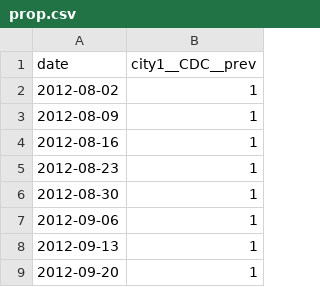
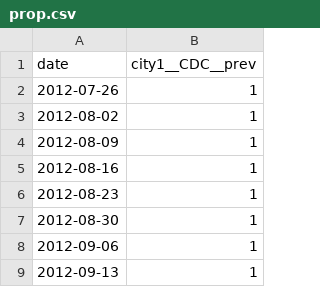
Before and after one commit to QCaudron/iterated-inference-pipeline, a CSV file: model_builder/example/linear/data/prop.csv, drawn as a sheet; only a part is shown; the shorter side is filled out with more unchanged rows; the diff names each change by its address in the sheet, - before the commit and + after, or states it on an @@ line.

```diff
--- a/model_builder/example/linear/data/prop.csv
+++ b/model_builder/example/linear/data/prop.csv
+row 2: 2012-07-26 | 1
```
Also changed, not shown: model_builder/example/linear/data/N.csv, 4 other files.
